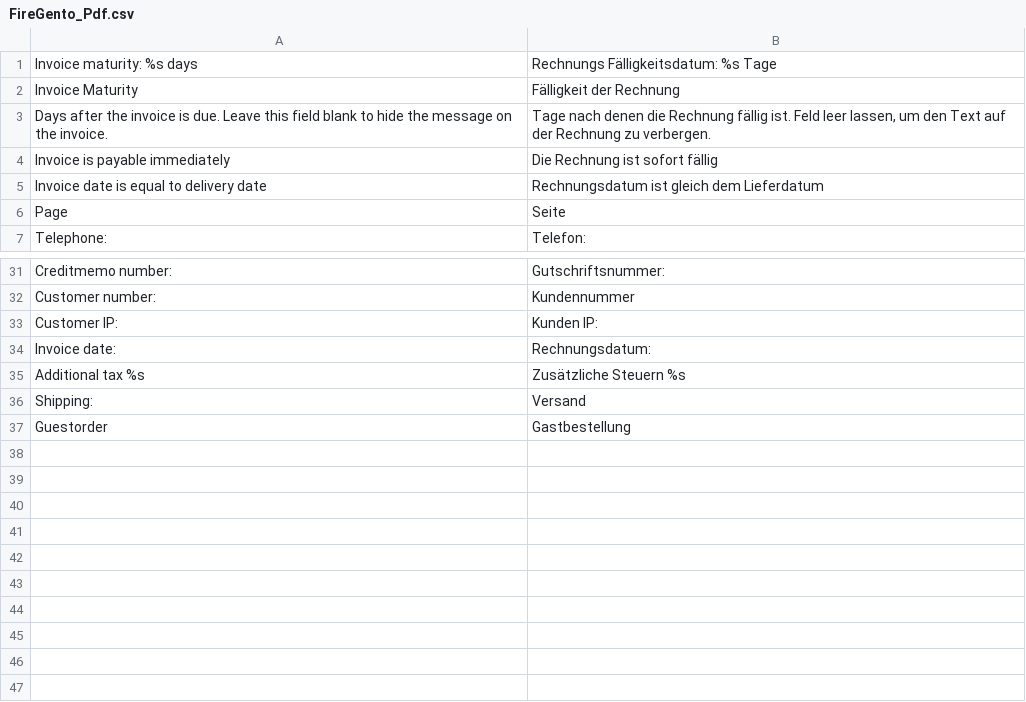
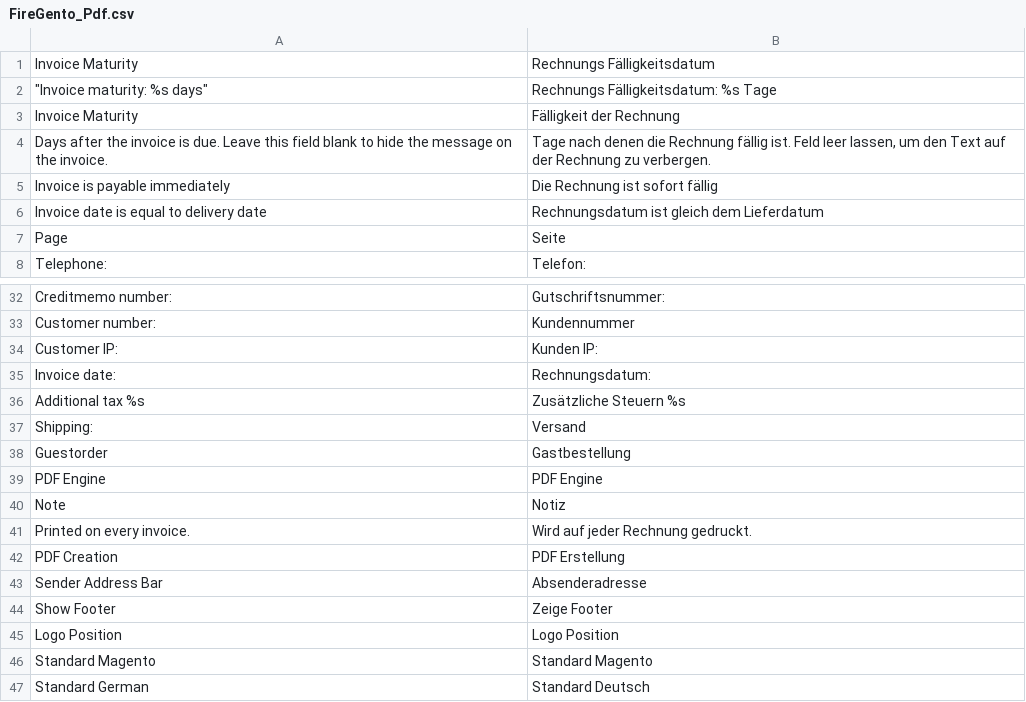
Before and after one commit to firegento/firegento-pdf, a CSV file: app/locale/de_DE/FireGento_Pdf.csv, drawn as a sheet; only a part is shown, gaps mark what is left out; addresses are those after the commit; the diff names each change by its address in the sheet, - before the commit and + after, or states it on an @@ line.

Commit message:
added and improved translations

```diff
--- a/app/locale/de_DE/FireGento_Pdf.csv
+++ b/app/locale/de_DE/FireGento_Pdf.csv
+row 1: Invoice Maturity | Rechnungs Fälligkeitsdatum
-A2: Invoice maturity: %s days
+A2: "Invoice maturity: %s days"
+row 39: PDF Engine | PDF Engine
+row 40: Note | Notiz
+row 41: Printed on every invoice. | Wird auf jeder Rechnung gedruckt.
+row 42: PDF Creation | PDF Erstellung
+row 43: Sender Address Bar | Absenderadresse
+row 44: Show Footer | Zeige Footer
+row 45: Logo Position | Logo Position
+row 46: Standard Magento | Standard Magento
+row 47: Standard German | Standard Deutsch
```
Also changed, not shown: 2 other files.
